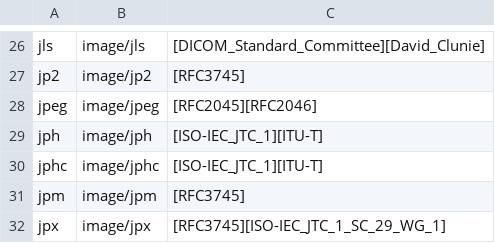
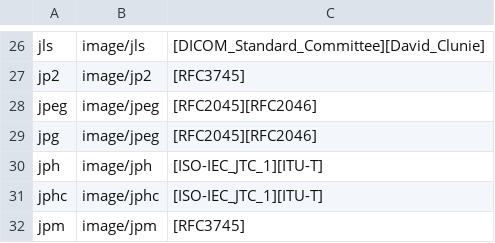
Before and after one commit to PASTAplus/gmn_adapter, a CSV file: assets/mime_types/image.csv, drawn as a sheet; only a part is shown, gaps mark what is left out; the shorter side is filled out with more unchanged rows; the diff names each change by its address in the sheet, - before the commit and + after, or states it on an @@ line.

Commit message:
Summary: Add no-standard jpg type for image/jpeg.

```diff
--- a/assets/mime_types/image.csv
+++ b/assets/mime_types/image.csv
+row 29: jpg | image/jpeg | [RFC2045][RFC2046]
```
